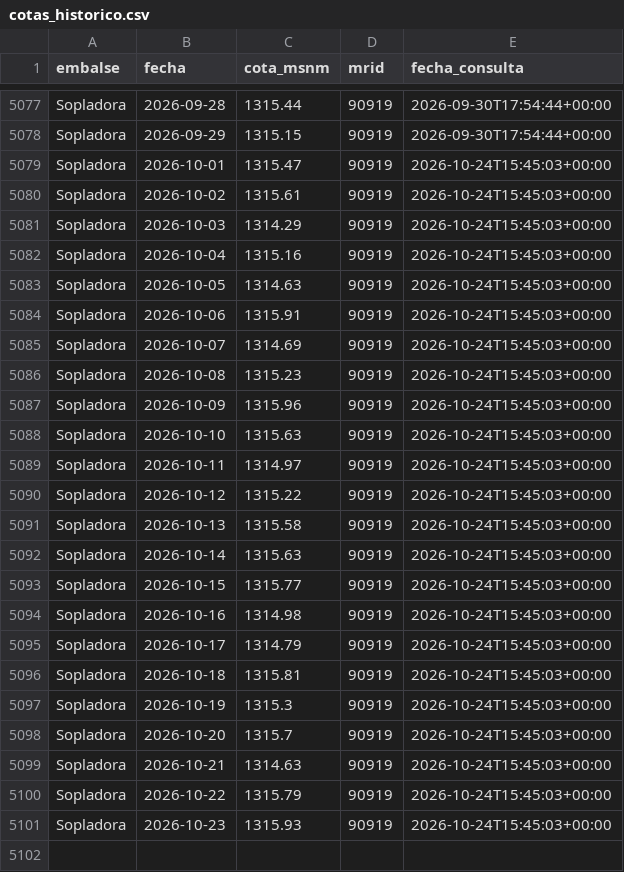
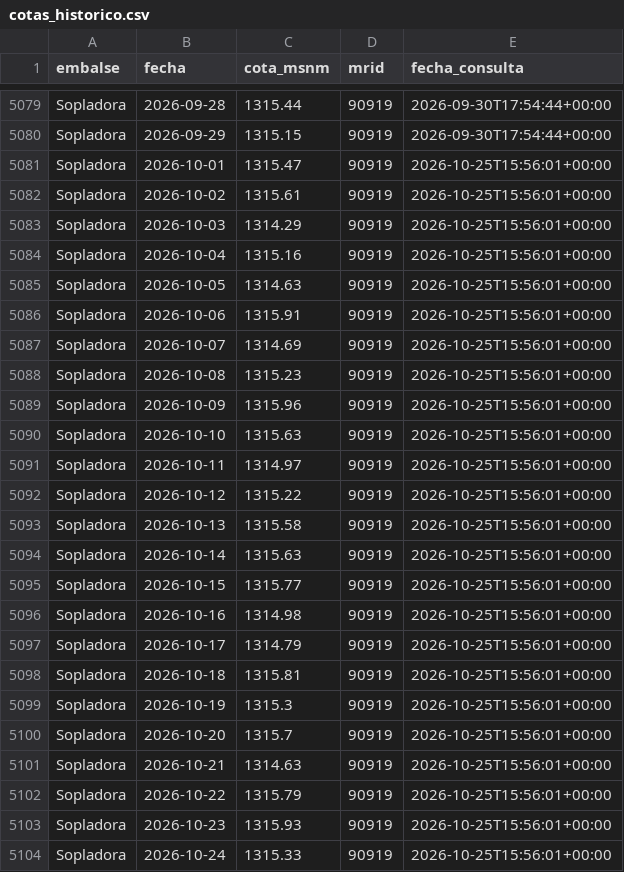
Before and after one commit to jordanvt18/cotas-embalses-ecuador, a CSV file: docs/datos/cotas_historico.csv, drawn as a sheet; only a part is shown, gaps mark what is left out; the diff covers the shown part only.

```diff
--- a/docs/datos/cotas_historico.csv
+++ b/docs/datos/cotas_historico.csv
@@ -5078,24 +5080,25 @@ Sopladora,2026-09-28,1315.44,90919,2026-09-30T17:54:44+00:00
 Sopladora,2026-09-29,1315.15,90919,2026-09-30T17:54:44+00:00
-Sopladora,2026-10-01,1315.47,90919,2026-10-24T15:45:03+00:00
-Sopladora,2026-10-02,1315.61,90919,2026-10-24T15:45:03+00:00
-Sopladora,2026-10-03,1314.29,90919,2026-10-24T15:45:03+00:00
-Sopladora,2026-10-04,1315.16,90919,2026-10-24T15:45:03+00:00
-Sopladora,2026-10-05,1314.63,90919,2026-10-24T15:45:03+00:00
-Sopladora,2026-10-06,1315.91,90919,2026-10-24T15:45:03+00:00
-Sopladora,2026-10-07,1314.69,90919,2026-10-24T15:45:03+00:00
-Sopladora,2026-10-08,1315.23,90919,2026-10-24T15:45:03+00:00
-Sopladora,2026-10-09,1315.96,90919,2026-10-24T15:45:03+00:00
-Sopladora,2026-10-10,1315.63,90919,2026-10-24T15:45:03+00:00
-Sopladora,2026-10-11,1314.97,90919,2026-10-24T15:45:03+00:00
-Sopladora,2026-10-12,1315.22,90919,2026-10-24T15:45:03+00:00
-Sopladora,2026-10-13,1315.58,90919,2026-10-24T15:45:03+00:00
-Sopladora,2026-10-14,1315.63,90919,2026-10-24T15:45:03+00:00
-Sopladora,2026-10-15,1315.77,90919,2026-10-24T15:45:03+00:00
-Sopladora,2026-10-16,1314.98,90919,2026-10-24T15:45:03+00:00
-Sopladora,2026-10-17,1314.79,90919,2026-10-24T15:45:03+00:00
-Sopladora,2026-10-18,1315.81,90919,2026-10-24T15:45:03+00:00
-Sopladora,2026-10-19,1315.3,90919,2026-10-24T15:45:03+00:00
-Sopladora,2026-10-20,1315.7,90919,2026-10-24T15:45:03+00:00
-Sopladora,2026-10-21,1314.63,90919,2026-10-24T15:45:03+00:00
-Sopladora,2026-10-22,1315.79,90919,2026-10-24T15:45:03+00:00
-Sopladora,2026-10-23,1315.93,90919,2026-10-24T15:45:03+00:00
+Sopladora,2026-10-01,1315.47,90919,2026-10-25T15:56:01+00:00
+Sopladora,2026-10-02,1315.61,90919,2026-10-25T15:56:01+00:00
+Sopladora,2026-10-03,1314.29,90919,2026-10-25T15:56:01+00:00
+Sopladora,2026-10-04,1315.16,90919,2026-10-25T15:56:01+00:00
+Sopladora,2026-10-05,1314.63,90919,2026-10-25T15:56:01+00:00
+Sopladora,2026-10-06,1315.91,90919,2026-10-25T15:56:01+00:00
+Sopladora,2026-10-07,1314.69,90919,2026-10-25T15:56:01+00:00
+Sopladora,2026-10-08,1315.23,90919,2026-10-25T15:56:01+00:00
+Sopladora,2026-10-09,1315.96,90919,2026-10-25T15:56:01+00:00
+Sopladora,2026-10-10,1315.63,90919,2026-10-25T15:56:01+00:00
+Sopladora,2026-10-11,1314.97,90919,2026-10-25T15:56:01+00:00
+Sopladora,2026-10-12,1315.22,90919,2026-10-25T15:56:01+00:00
+Sopladora,2026-10-13,1315.58,90919,2026-10-25T15:56:01+00:00
+Sopladora,2026-10-14,1315.63,90919,2026-10-25T15:56:01+00:00
+Sopladora,2026-10-15,1315.77,90919,2026-10-25T15:56:01+00:00
+Sopladora,2026-10-16,1314.98,90919,2026-10-25T15:56:01+00:00
+Sopladora,2026-10-17,1314.79,90919,2026-10-25T15:56:01+00:00
+Sopladora,2026-10-18,1315.81,90919,2026-10-25T15:56:01+00:00
+Sopladora,2026-10-19,1315.3,90919,2026-10-25T15:56:01+00:00
+Sopladora,2026-10-20,1315.7,90919,2026-10-25T15:56:01+00:00
+Sopladora,2026-10-21,1314.63,90919,2026-10-25T15:56:01+00:00
+Sopladora,2026-10-22,1315.79,90919,2026-10-25T15:56:01+00:00
+Sopladora,2026-10-23,1315.93,90919,2026-10-25T15:56:01+00:00
+Sopladora,2026-10-24,1315.33,90919,2026-10-25T15:56:01+00:00
```
Also changed, not shown: 2 added rows and 46 edited cells elsewhere in this file, data/generacion/generacion_cenace.csv, data/raw/cotas_historico.csv, 18 other files.
